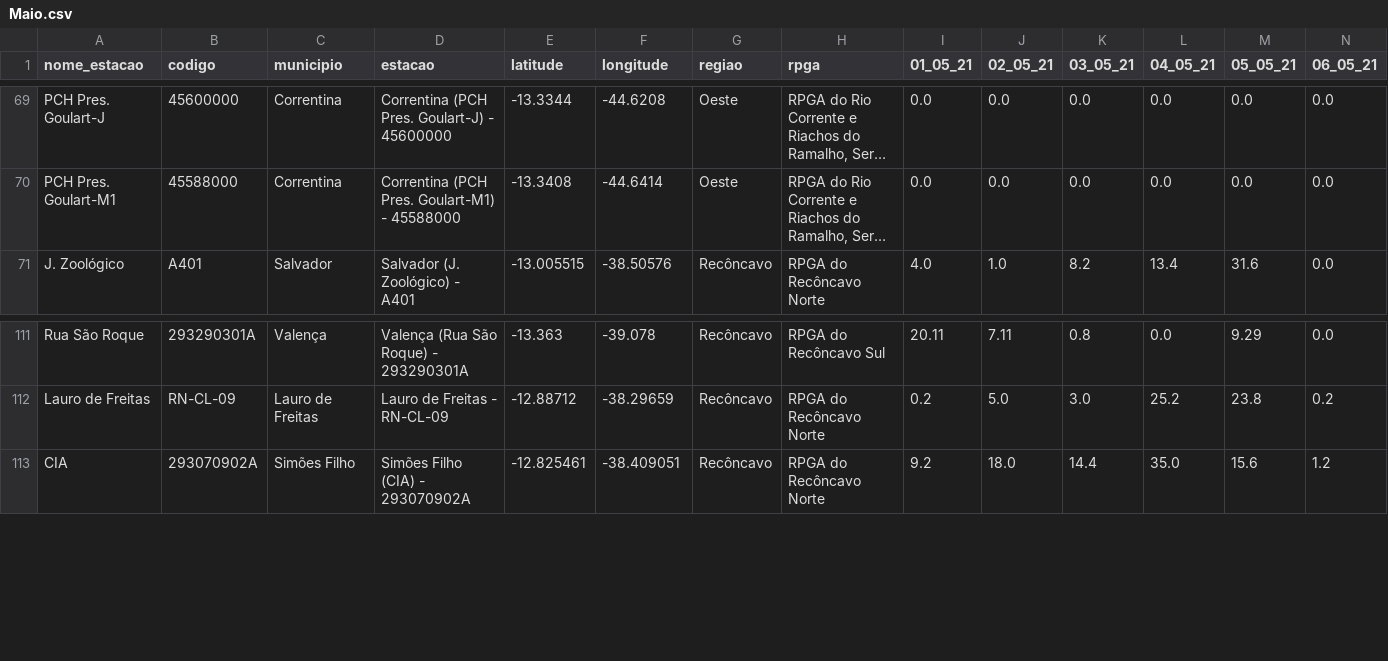
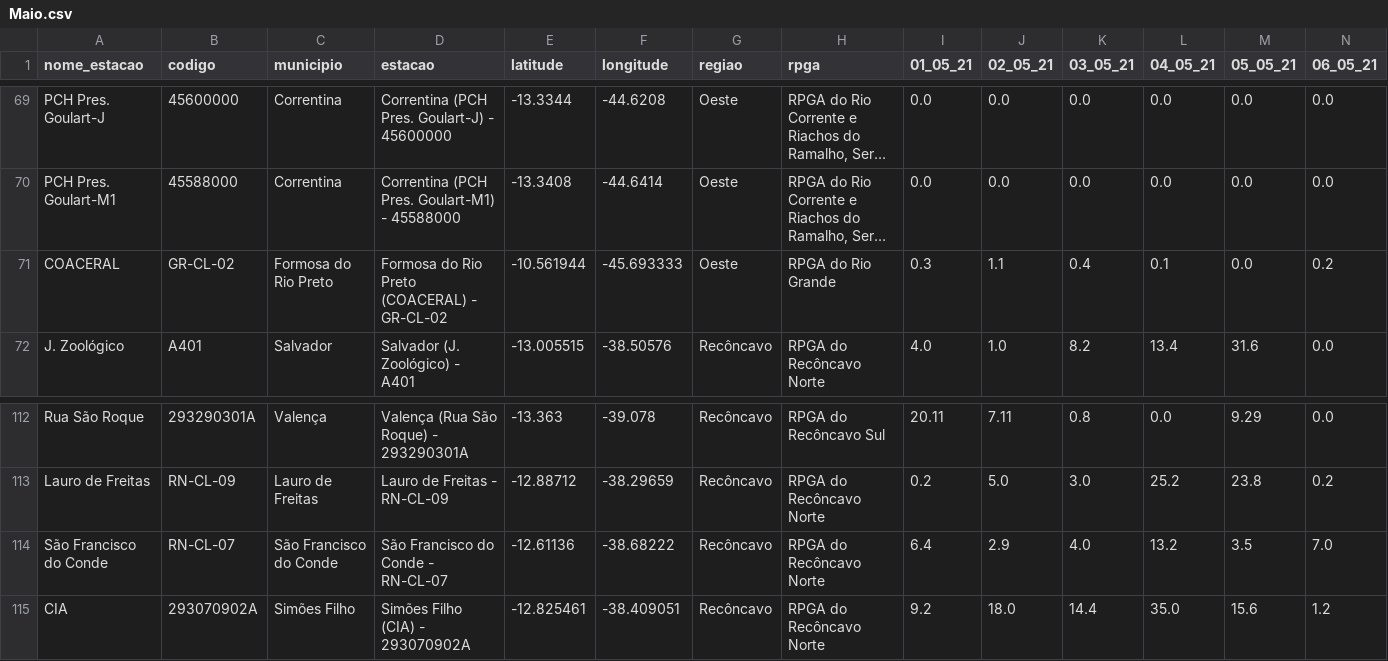
Before and after one commit to SantiagoAmaral/monitoramento1, a CSV file: dados/diario/2021/Maio.csv, drawn as a sheet; only a part is shown, gaps mark what is left out; long unchanged cells end in …; rows hold the shown columns only; the diff names each change by its address in the sheet, - before the commit and + after, or states it on an @@ line.

```diff
--- a/dados/diario/2021/Maio.csv
+++ b/dados/diario/2021/Maio.csv
+row 71: COACERAL | GR-CL-02 | Formosa do Rio Preto | Formosa do Rio Preto (COACERAL) - GR-CL-02 | -10.561944 | -45.693333 | Oeste | RPGA do Rio Grande | 0.3 | 1.1 | 0.4 | 0.1 | 0.0 | 0.2
+row 114: São Francisco do Conde | RN-CL-07 | São Francisco do Conde | São Francisco do Conde - RN-CL-07 | -12.61136 | -38.68222 | Recôncavo | RPGA do Recôncavo Norte | 6.4 | 2.9 | 4.0 | 13.2 | 3.5 | 7.0
```
Also changed, not shown: dados/diario/2021/Abril.csv, dados/diario/2021/Fevereiro.csv, 7 other files.
